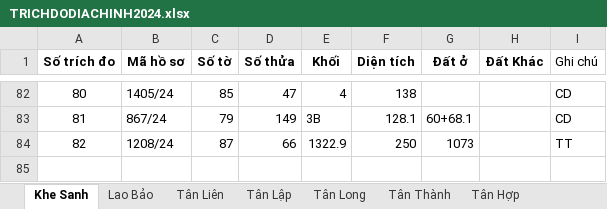
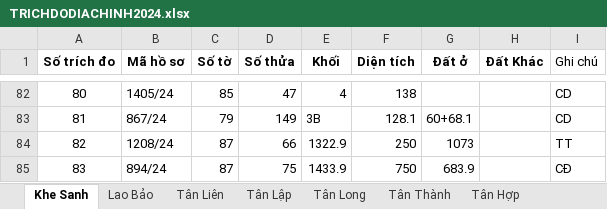
Before and after one commit to guitarkhongem/SOMUCKE, an Excel workbook: SOMUCKE/TRICHDODIACHINH2024.xlsx, sheet Khe Sanh, drawn as a sheet; only a part is shown, gaps mark what is left out; values as stored, in another font and other column widths than the file's, no borders; the diff names each change by its address in the sheet, - before the commit and + after, or states it on an @@ line.

Commit message:
Update TRICHDODIACHINH2024.xlsx

```diff
--- a/SOMUCKE/TRICHDODIACHINH2024.xlsx (sheet Khe Sanh)
+++ b/SOMUCKE/TRICHDODIACHINH2024.xlsx (sheet Khe Sanh)
+row 85: 83 | 894/24 | 87 | 75 | 1433.9 | 750 | 683.9 |  | CĐ
```
